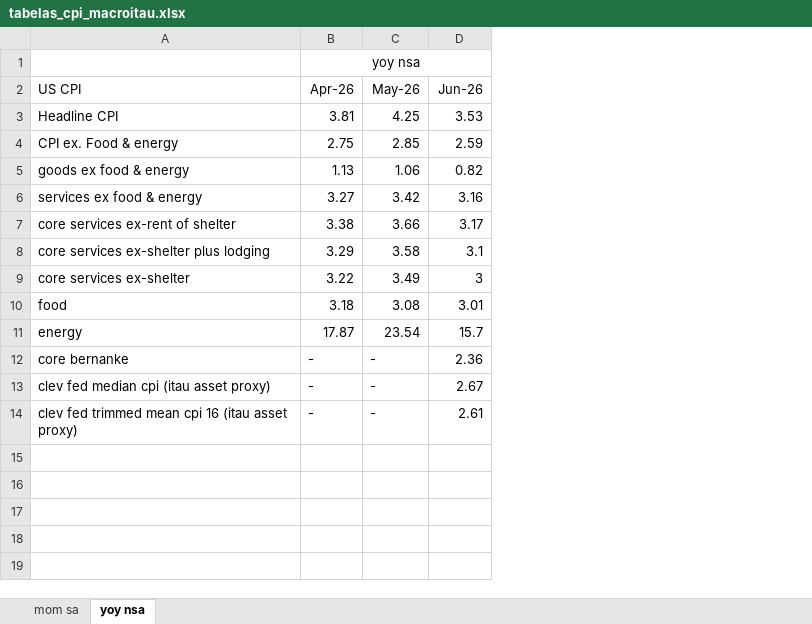
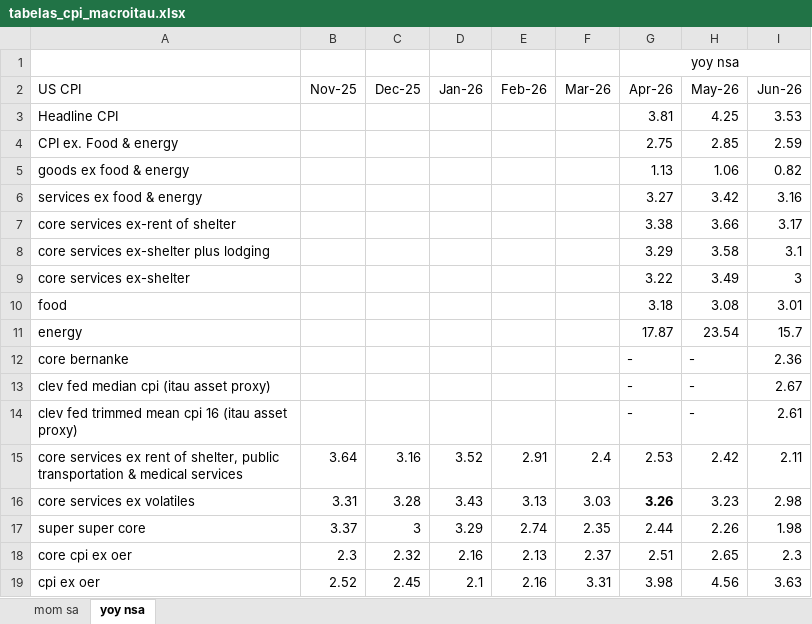
Before and after one commit to MagnumJulio/python_tools, an Excel workbook: pareto_cpius/tabelas_cpi_macroitau.xlsx, sheet yoy nsa, drawn as a sheet; values as stored, in another font and other column widths than the file's, no borders; the diff names each change by its address in the sheet, - before the commit and + after, or states it on an @@ line.

```diff
--- a/pareto_cpius/tabelas_cpi_macroitau.xlsx (sheet yoy nsa)
+++ b/pareto_cpius/tabelas_cpi_macroitau.xlsx (sheet yoy nsa)
+column B (Nov-25), empty
+column C (Dec-25), empty
+column D (Jan-26), empty
+column E (Feb-26), empty
+column F (Mar-26), empty
+row 15: core services ex rent of shelter, public transportation & medical services | 3.64 | 3.16 | 3.52 | 2.91 | 2.4 | 2.53 | 2.42 | 2.11
+row 16: core services ex volatiles | 3.31 | 3.28 | 3.43 | 3.13 | 3.03 | 3.26 | 3.23 | 2.98
+row 17: super super core | 3.37 | 3 | 3.29 | 2.74 | 2.35 | 2.44 | 2.26 | 1.98
+row 18: core cpi ex oer | 2.3 | 2.32 | 2.16 | 2.13 | 2.37 | 2.51 | 2.65 | 2.3
+row 19: cpi ex oer | 2.52 | 2.45 | 2.1 | 2.16 | 3.31 | 3.98 | 4.56 | 3.63
```
Also changed, not shown: sheet mom sa, 6 other files.
